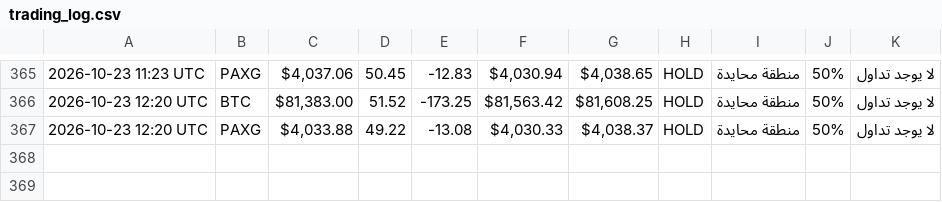
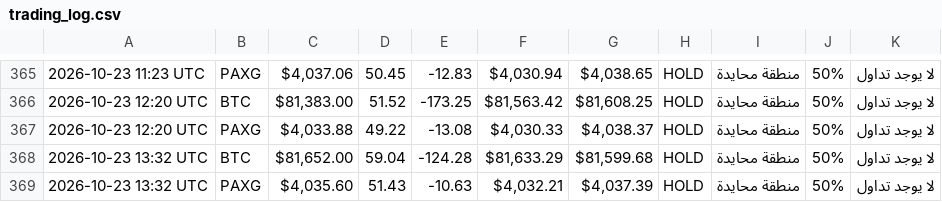
Before and after one commit to Akram1pot/trading-bot, a CSV file: trading_log.csv, drawn as a sheet; only a part is shown, gaps mark what is left out; the diff names each change by its address in the sheet, - before the commit and + after, or states it on an @@ line.

```diff
--- a/trading_log.csv
+++ b/trading_log.csv
+row 368: 2026-10-23 13:32 UTC | BTC | $81,652.00 | 59.04 | -124.28 | $81,633.29 | $81,599.68 | HOLD | منطقة محايدة | 50% | لا يوجد تداول
+row 369: 2026-10-23 13:32 UTC | PAXG | $4,035.60 | 51.43 | -10.63 | $4,032.21 | $4,037.39 | HOLD | منطقة محايدة | 50% | لا يوجد تداول
```
Also changed, not shown: 1 other file.
